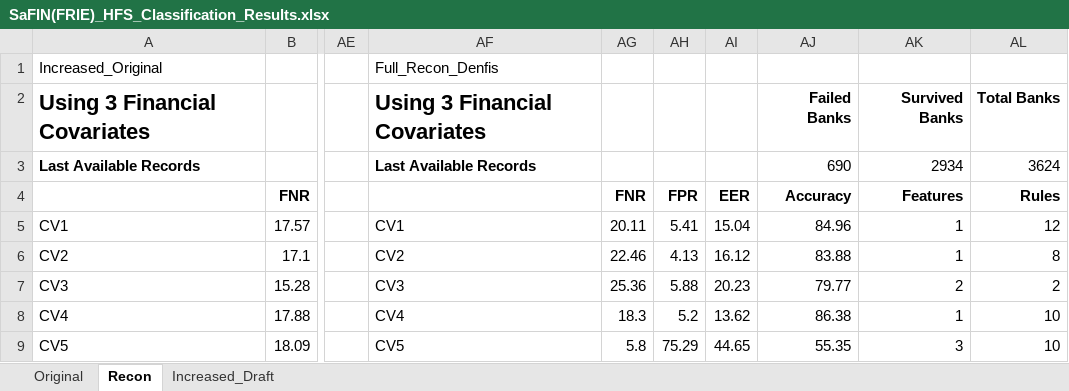
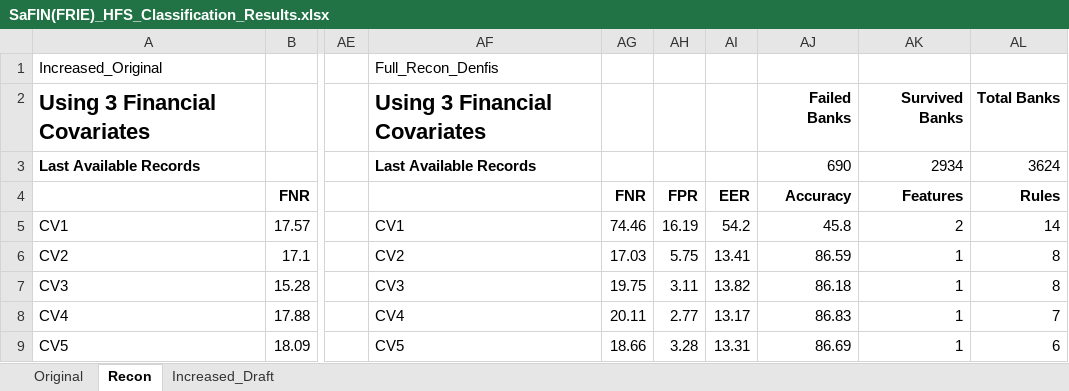
Before and after one commit to Javelin1991/htet_predict_bank_failure, an Excel workbook: Experiment_Resulsts/SaFIN(FRIE)_HFS_Classification_Results.xlsx, sheet Recon, drawn as a sheet; only a part is shown, gaps mark what is left out; values as stored, in another font and other column widths than the file's, no borders; the diff covers the shown part only; the diff names each change by its address in the sheet, - before the commit and + after, or states it on an @@ line.

```diff
--- a/Experiment_Resulsts/SaFIN(FRIE)_HFS_Classification_Results.xlsx (sheet Recon)
+++ b/Experiment_Resulsts/SaFIN(FRIE)_HFS_Classification_Results.xlsx (sheet Recon)
-AG5: 20.11
+AG5: 74.46
-AH5: 5.41
+AH5: 16.19
-AI5: 15.04
+AI5: 54.2
-AJ5: 84.96
+AJ5: 45.8
-AK5: 1
+AK5: 2
-AL5: 12
+AL5: 14
-AG6: 22.46
+AG6: 17.03
-AH6: 4.13
+AH6: 5.75
-AI6: 16.12
+AI6: 13.41
-AJ6: 83.88
+AJ6: 86.59
-AG7: 25.36
+AG7: 19.75
-AH7: 5.88
+AH7: 3.11
-AI7: 20.23
+AI7: 13.82
-AJ7: 79.77
+AJ7: 86.18
-AK7: 2
+AK7: 1
-AL7: 2
+AL7: 8
-AG8: 18.3
+AG8: 20.11
-AH8: 5.2
+AH8: 2.77
-AI8: 13.62
+AI8: 13.17
-AJ8: 86.38
+AJ8: 86.83
-AL8: 10
+AL8: 7
-AG9: 5.8
+AG9: 18.66
-AH9: 75.29
+AH9: 3.28
-AI9: 44.65
+AI9: 13.31
-AJ9: 55.35
+AJ9: 86.69
-AK9: 3
+AK9: 1
-AL9: 10
+AL9: 6
```
Also changed, not shown: 70 edited cells elsewhere in this sheet, 10 other files.
